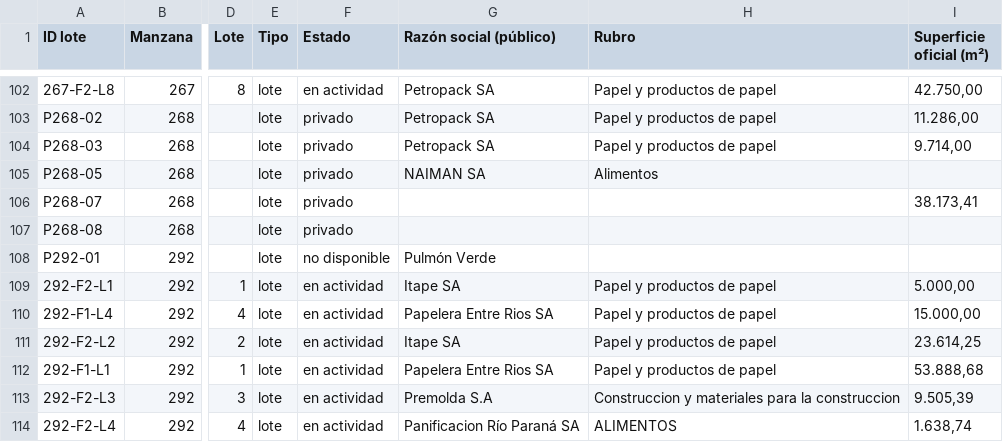
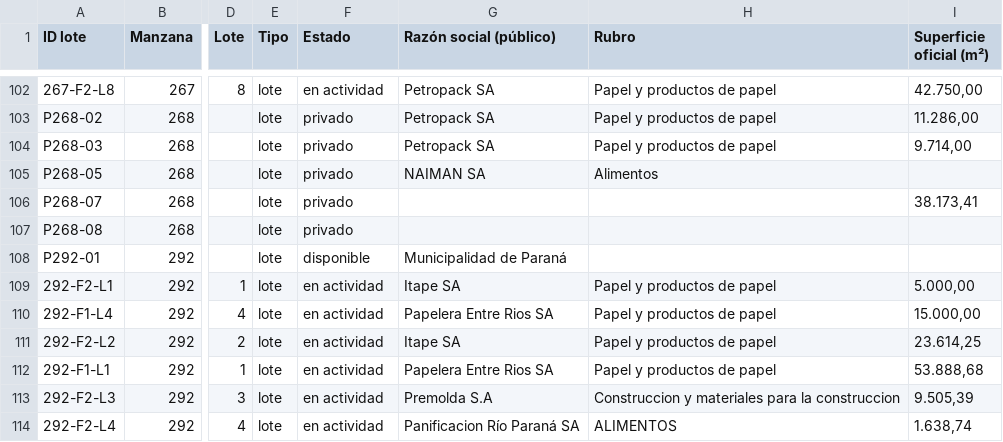
Before and after one commit to noeliaayelenzampa-dotcom/mapa-lotes-parque-industrial, a CSV file: data/lotes.csv, drawn as a sheet; only a part is shown, gaps mark what is left out; the diff names each change by its address in the sheet, - before the commit and + after, or states it on an @@ line.

```diff
--- a/data/lotes.csv
+++ b/data/lotes.csv
-F108 (Estado): no disponible
+F108 (Estado): disponible
-G108 (Razón social (público)): Pulmón Verde
+G108 (Razón social (público)): Municipalidad de Paraná
```
